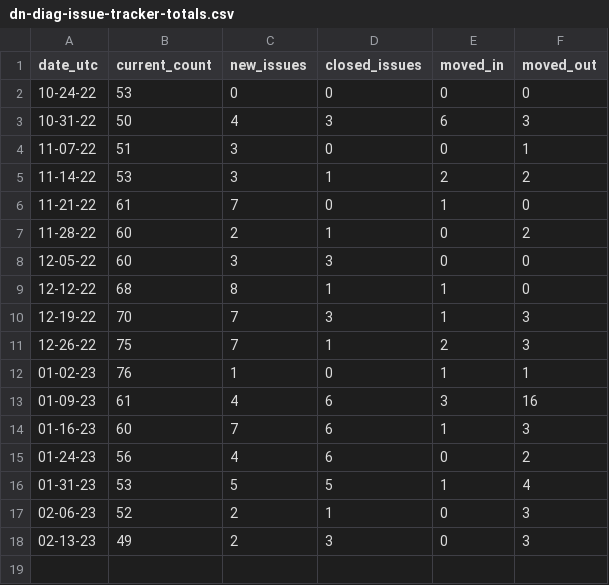
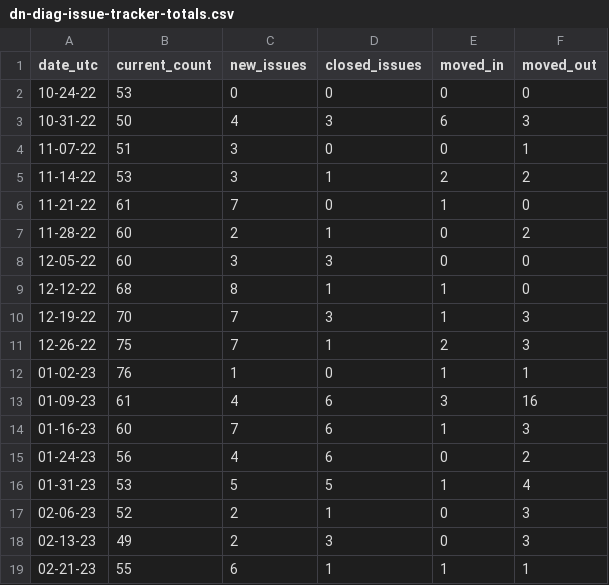
Before and after one commit to hoyosjs/gh-issue-tracker, a CSV file: diagnostics-reports/dn-diag-issue-tracker-totals.csv, drawn as a sheet; the diff names each change by its address in the sheet, - before the commit and + after, or states it on an @@ line.

Commit message:
Add report for diagnostics 2023-02-21

```diff
--- a/diagnostics-reports/dn-diag-issue-tracker-totals.csv
+++ b/diagnostics-reports/dn-diag-issue-tracker-totals.csv
+row 19: 02-21-23 | 55 | 6 | 1 | 1 | 1
```
Also changed, not shown: 3 other files.
